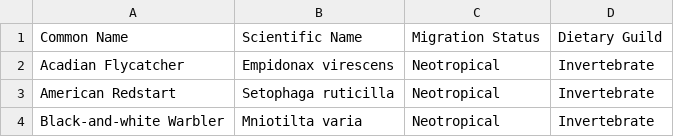
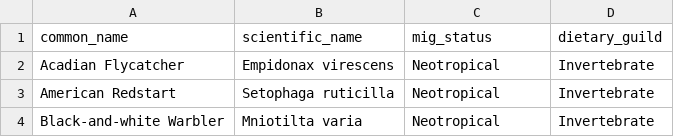
Before and after one commit to laurajanegraham/eBird_trends, a CSV file: eastern_forest_birds.csv, drawn as a sheet; only a part is shown.

```diff
--- a/eastern_forest_birds.csv
+++ b/eastern_forest_birds.csv
@@ -1,2 +1,2 @@
-Common Name,Scientific Name,Migration Status,Dietary Guild
+common_name,scientific_name,mig_status,dietary_guild
 Acadian Flycatcher,Empidonax virescens,Neotropical,Invertebrate
```
Also changed, not shown: 2 other files.
